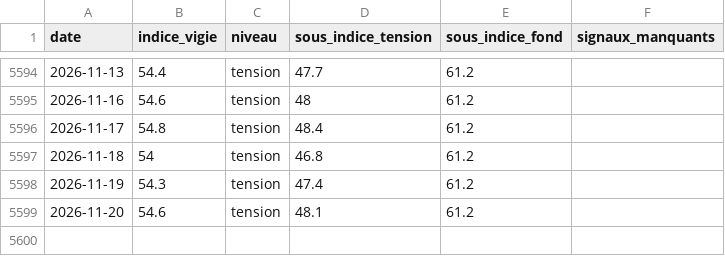
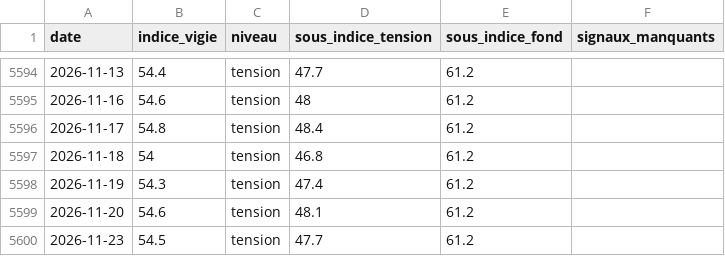
Before and after one commit to micka2000/vigie-dette-france, a CSV file: data/csv/indice_vigie.csv, drawn as a sheet; only a part is shown, gaps mark what is left out; the diff names each change by its address in the sheet, - before the commit and + after, or states it on an @@ line.

```diff
--- a/data/csv/indice_vigie.csv
+++ b/data/csv/indice_vigie.csv
+row 5600: 2026-11-23 | 54.5 | tension | 47.7 | 61.2
```
Also changed, not shown: data/csv/spread_oat_bund.csv, 33 other files.
